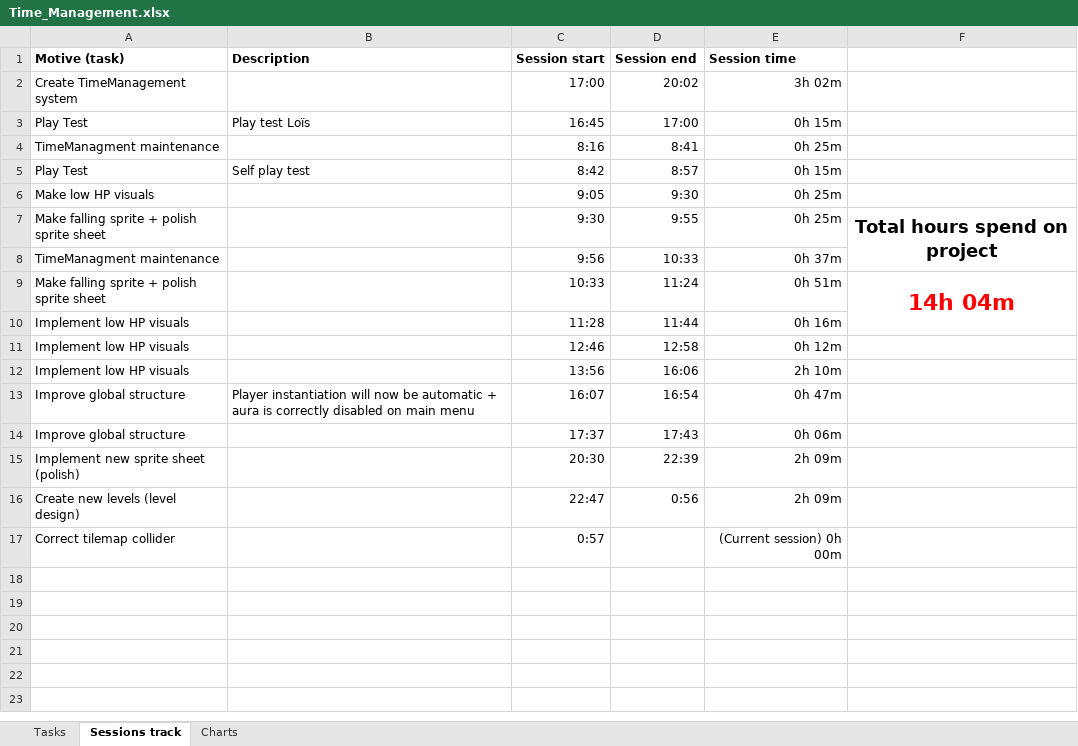
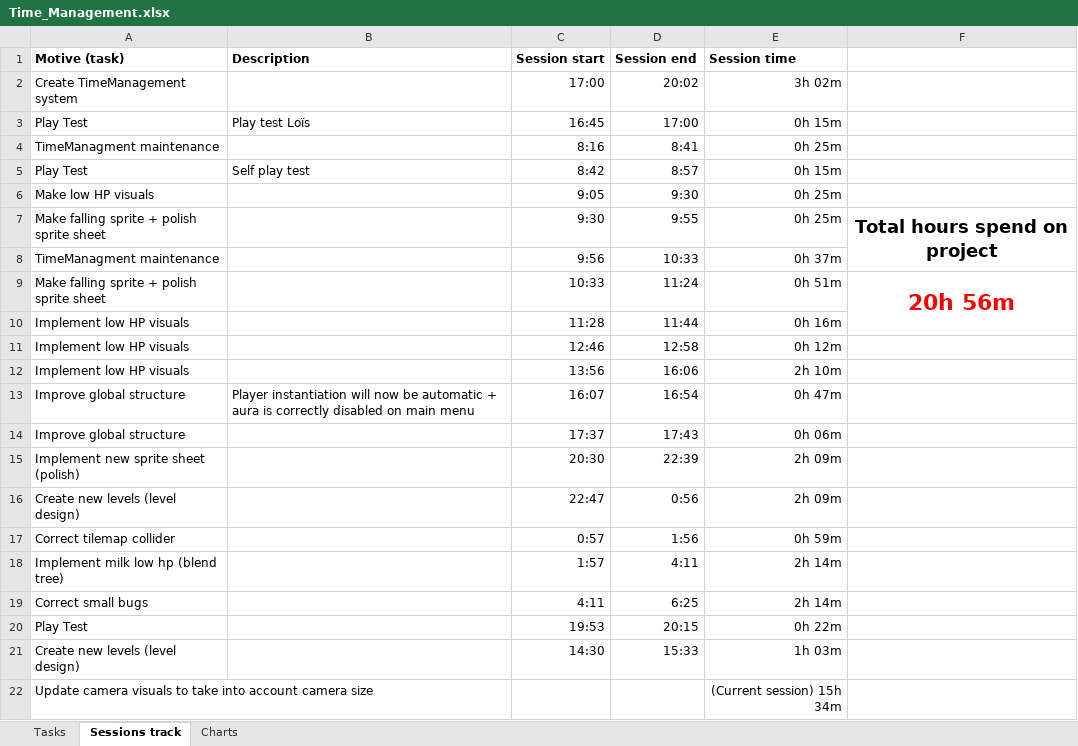
Before and after one commit to AdriKat2022/find-mocha, an Excel workbook: Time_Management.xlsx, sheet Sessions track, drawn as a sheet; values as stored, in another font and other column widths than the file's, no borders; table styles not drawn; the diff names each change by its address in the sheet, - before the commit and + after, or states it on an @@ line.

Commit message:
polished level 1 and 2

```diff
--- a/Time_Management.xlsx (sheet Sessions track)
+++ b/Time_Management.xlsx (sheet Sessions track)
-F9: 14h 04m
+F9: 20h 56m
-D17 (Session end): (empty)
+D17 (Session end): 1:56
-E17 (Session time): (Current session) 0h 00m
+E17 (Session time): 0h 59m
+row 18: Implement milk low hp (blend tree) |  | 1:57 | 4:11 | 2h 14m
+row 19: Correct small bugs |  | 4:11 | 6:25 | 2h 14m
+row 20: Play Test |  | 19:53 | 20:15 | 0h 22m
+row 21: Create new levels (level design) |  | 14:30 | 15:33 | 1h 03m
+row 22: Update camera visuals to take into account camera size |  |  |  | (Current session) 15h 34m
```
Also changed, not shown: sheet Tasks, sheet Charts, charts or pictures, 6 other files.
